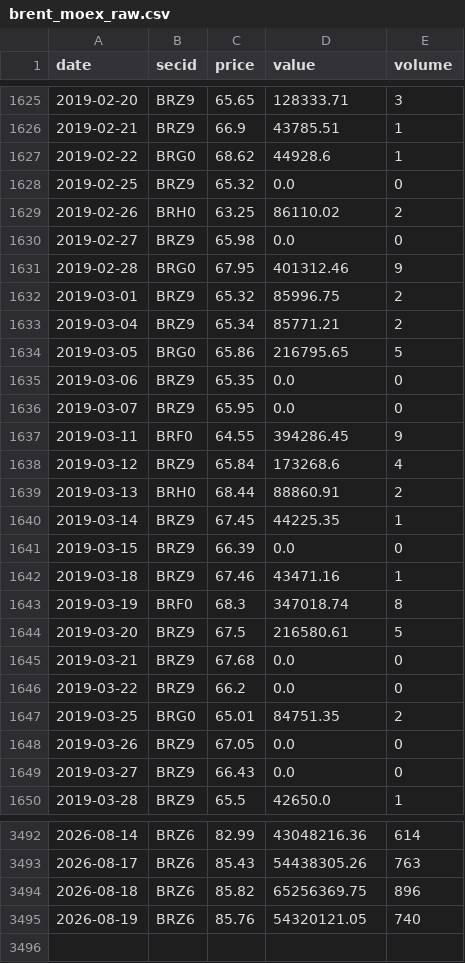
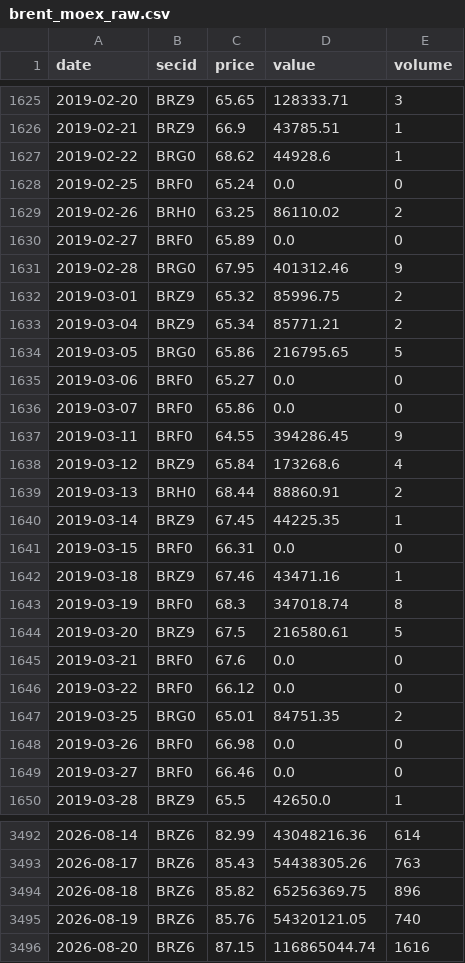
Before and after one commit to annagirfanova742/imoex-dashboard, a CSV file: data/brent_moex_raw.csv, drawn as a sheet; only a part is shown, gaps mark what is left out; the diff covers the shown part only.

```diff
--- a/data/brent_moex_raw.csv
+++ b/data/brent_moex_raw.csv
@@ -1627,5 +1627,5 @@ date,secid,price,value,volume
 2019-02-22,BRG0,68.62,44928.6,1
-2019-02-25,BRZ9,65.32,0.0,0
+2019-02-25,BRF0,65.24,0.0,0
 2019-02-26,BRH0,63.25,86110.02,2
-2019-02-27,BRZ9,65.98,0.0,0
+2019-02-27,BRF0,65.89,0.0,0
 2019-02-28,BRG0,67.95,401312.46,9
@@ -1634,4 +1634,4 @@ date,secid,price,value,volume
 2019-03-05,BRG0,65.86,216795.65,5
-2019-03-06,BRZ9,65.35,0.0,0
-2019-03-07,BRZ9,65.95,0.0,0
+2019-03-06,BRF0,65.27,0.0,0
+2019-03-07,BRF0,65.86,0.0,0
 2019-03-11,BRF0,64.55,394286.45,9
@@ -1640,3 +1640,3 @@ date,secid,price,value,volume
 2019-03-14,BRZ9,67.45,44225.35,1
-2019-03-15,BRZ9,66.39,0.0,0
+2019-03-15,BRF0,66.31,0.0,0
 2019-03-18,BRZ9,67.46,43471.16,1
@@ -1644,7 +1644,7 @@ date,secid,price,value,volume
 2019-03-20,BRZ9,67.5,216580.61,5
-2019-03-21,BRZ9,67.68,0.0,0
-2019-03-22,BRZ9,66.2,0.0,0
+2019-03-21,BRF0,67.6,0.0,0
+2019-03-22,BRF0,66.12,0.0,0
 2019-03-25,BRG0,65.01,84751.35,2
-2019-03-26,BRZ9,67.05,0.0,0
-2019-03-27,BRZ9,66.43,0.0,0
+2019-03-26,BRF0,66.98,0.0,0
+2019-03-27,BRF0,66.46,0.0,0
 2019-03-28,BRZ9,65.5,42650.0,1
@@ -3495 +3495,2 @@ date,secid,price,value,volume
 2026-08-19,BRZ6,85.76,54320121.05,740
+2026-08-20,BRZ6,87.15,116865044.74,1616
```
Also changed, not shown: 146 edited cells elsewhere in this file, data/cnyrub_moex.csv, data/imoex_daily.csv, 4 other files.
